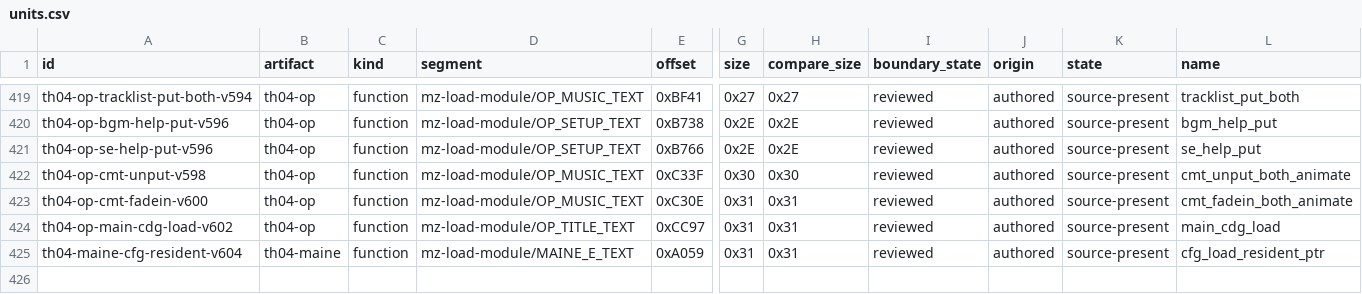
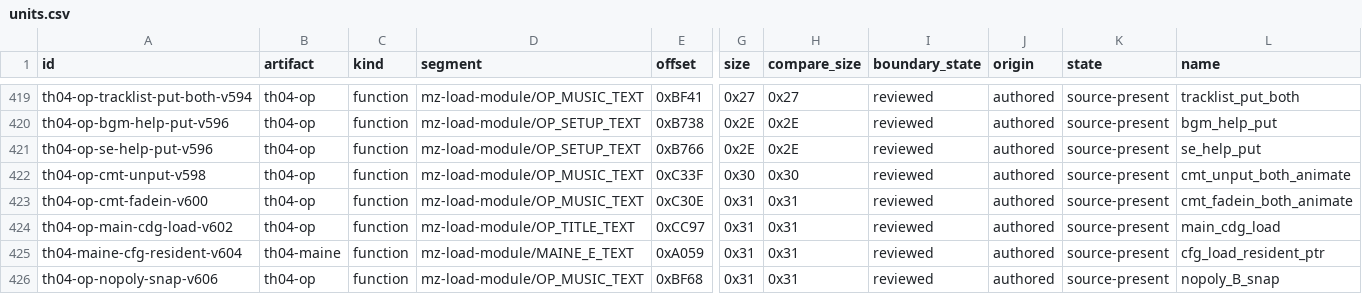
Before and after one commit to N0zoM1z0/th04, a CSV file: config/units.csv, drawn as a sheet; only a part is shown, gaps mark what is left out; rows hold the shown columns only; the diff names each change by its address in the sheet, - before the commit and + after, or states it on an @@ line.

Commit message:
gpt-web: accept OP nopoly snapshot

```diff
--- a/config/units.csv
+++ b/config/units.csv
+row 426: th04-op-nopoly-snap-v606 | th04-op | function | mz-load-module/OP_MUSIC_TEXT | 0xBF68 | 0x31 | 0x31 | reviewed | authored | source-present | nopoly_B_snap
```
Also changed, not shown: config/th04_decoded_function_acceptance.csv, config/th04_function_boundaries.csv, 9 other files.
